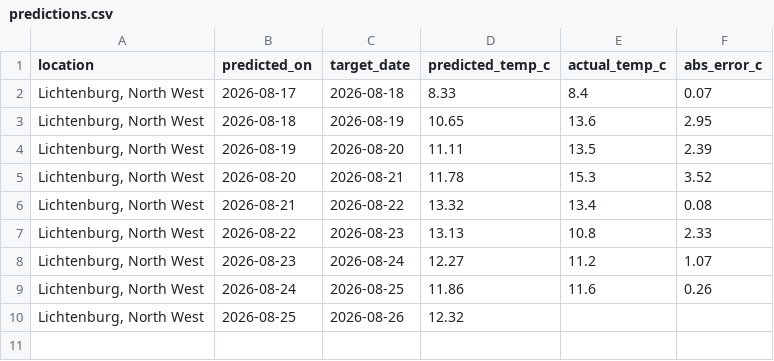
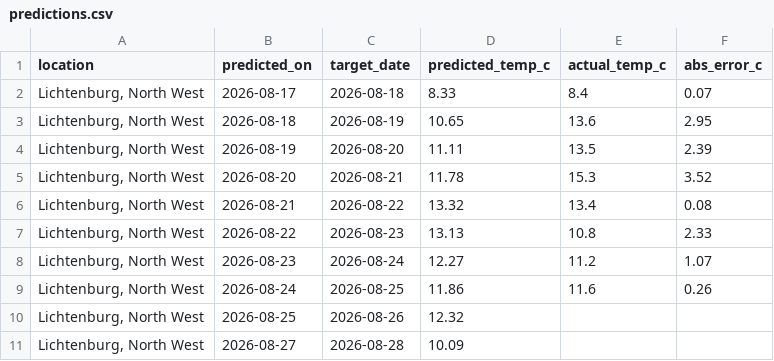
Before and after one commit to EduanLeighton/weather-logger, a CSV file: data/predictions.csv, drawn as a sheet; the diff names each change by its address in the sheet, - before the commit and + after, or states it on an @@ line.

```diff
--- a/data/predictions.csv
+++ b/data/predictions.csv
+row 11: Lichtenburg, North West | 2026-08-27 | 2026-08-28 | 10.09
```
Also changed, not shown: data/weather_history.csv, 1 other file.
